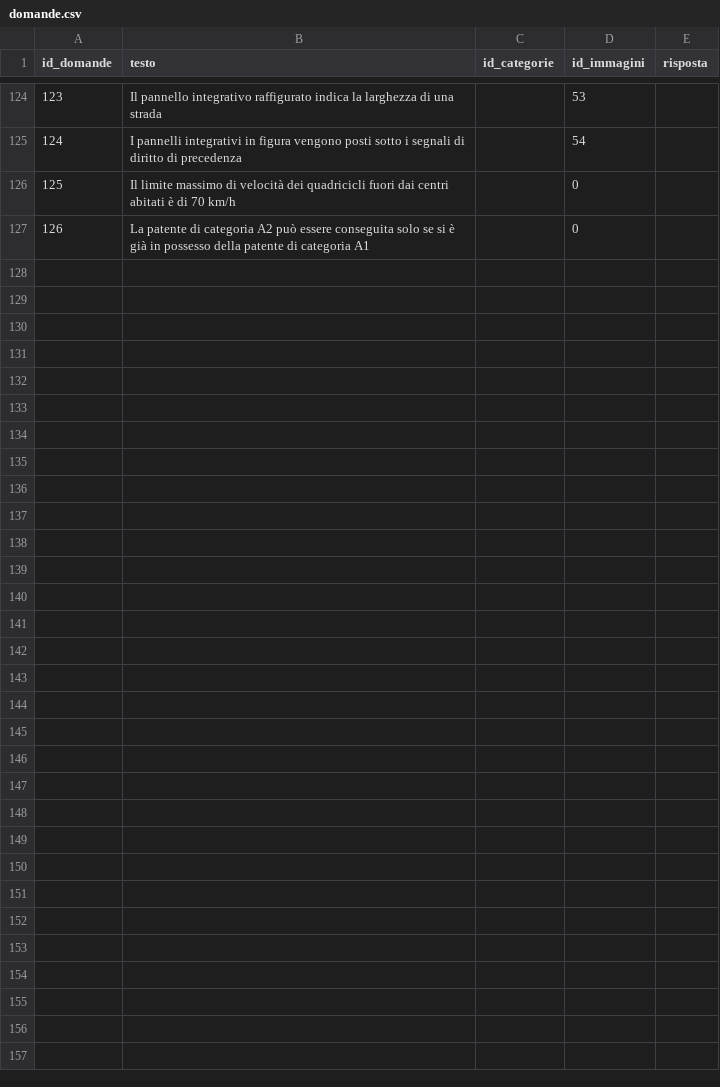
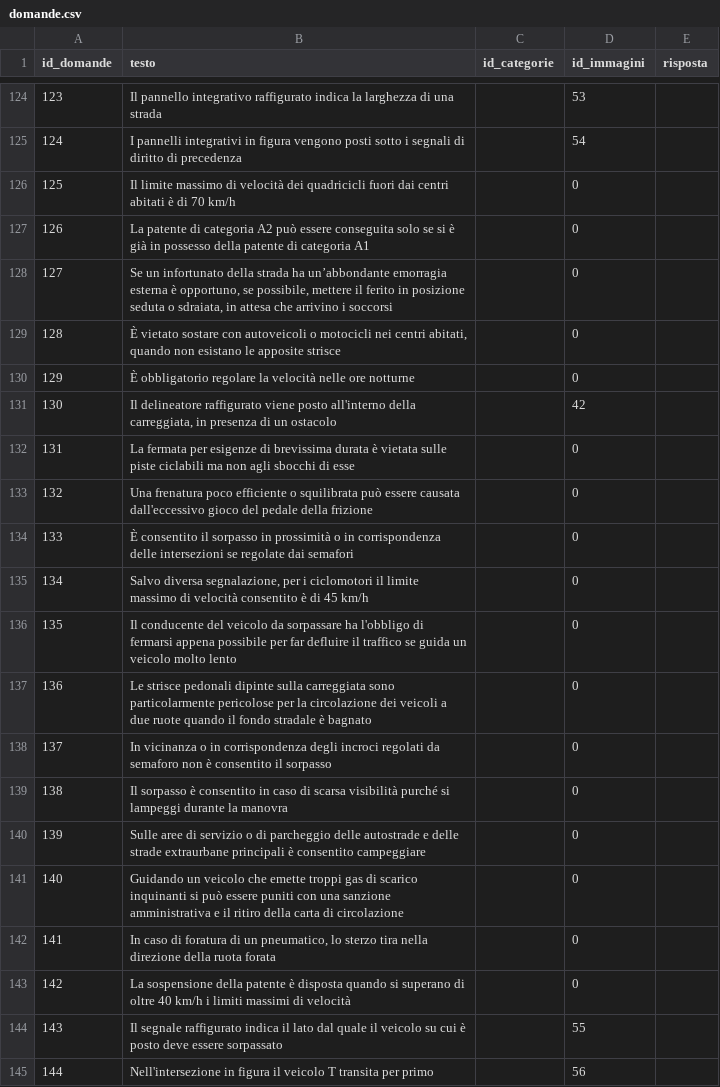
Before and after one commit to alessandrolabate9/quizguida, a CSV file: others/domande.csv, drawn as a sheet; only a part is shown, gaps mark what is left out; the diff names each change by its address in the sheet, - before the commit and + after, or states it on an @@ line.

```diff
--- a/others/domande.csv
+++ b/others/domande.csv
+row 128: 127 | Se un infortunato della strada ha un’abbondante emorragia esterna è opportuno, se possibile, mettere il ferito in posizione seduta o sdraiata, in attesa che arrivino i soccorsi |  | 0
+row 129: 128 | È vietato sostare con autoveicoli o motocicli nei centri abitati, quando non esistano le apposite strisce |  | 0
+row 130: 129 | È obbligatorio regolare la velocità nelle ore notturne |  | 0
+row 131: 130 | Il delineatore raffigurato viene posto all'interno della carreggiata, in presenza di un ostacolo |  | 42
+row 132: 131 | La fermata per esigenze di brevissima durata è vietata sulle piste ciclabili ma non agli sbocchi di esse |  | 0
+row 133: 132 | Una frenatura poco efficiente o squilibrata può essere causata dall'eccessivo gioco del pedale della frizione |  | 0
+row 134: 133 | È consentito il sorpasso in prossimità o in corrispondenza delle intersezioni se regolate dai semafori |  | 0
+row 135: 134 | Salvo diversa segnalazione, per i ciclomotori il limite massimo di velocità consentito è di 45 km/h |  | 0
+row 136: 135 | Il conducente del veicolo da sorpassare ha l'obbligo di fermarsi appena possibile per far defluire il traffico se guida un veicolo molto lento |  | 0
+row 137: 136 | Le strisce pedonali dipinte sulla carreggiata sono particolarmente pericolose per la circolazione dei veicoli a due ruote quando il fondo stradale è bagnato |  | 0
+row 138: 137 | In vicinanza o in corrispondenza degli incroci regolati da semaforo non è consentito il sorpasso |  | 0
+row 139: 138 | Il sorpasso è consentito in caso di scarsa visibilità purché si lampeggi durante la manovra |  | 0
+row 140: 139 | Sulle aree di servizio o di parcheggio delle autostrade e delle strade extraurbane principali è consentito campeggiare |  | 0
+row 141: 140 | Guidando un veicolo che emette troppi gas di scarico inquinanti si può essere puniti con una sanzione amministrativa e il ritiro della carta di circolazione |  | 0
+row 142: 141 | In caso di foratura di un pneumatico, lo sterzo tira nella direzione della ruota forata |  | 0
+row 143: 142 | La sospensione della patente è disposta quando si superano di oltre 40 km/h i limiti massimi di velocità |  | 0
+row 144: 143 | Il segnale raffigurato indica il lato dal quale il veicolo su cui è posto deve essere sorpassato |  | 55
+row 145: 144 | Nell'intersezione in figura il veicolo T transita per primo |  | 56
```
Also changed, not shown: others/immagini.csv.
